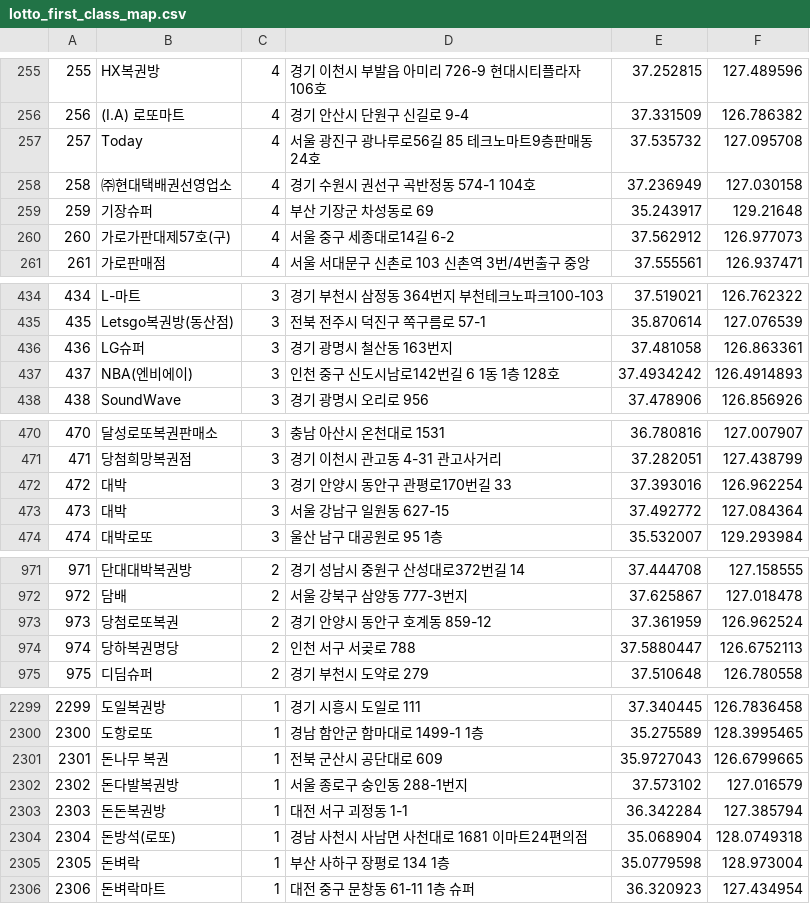
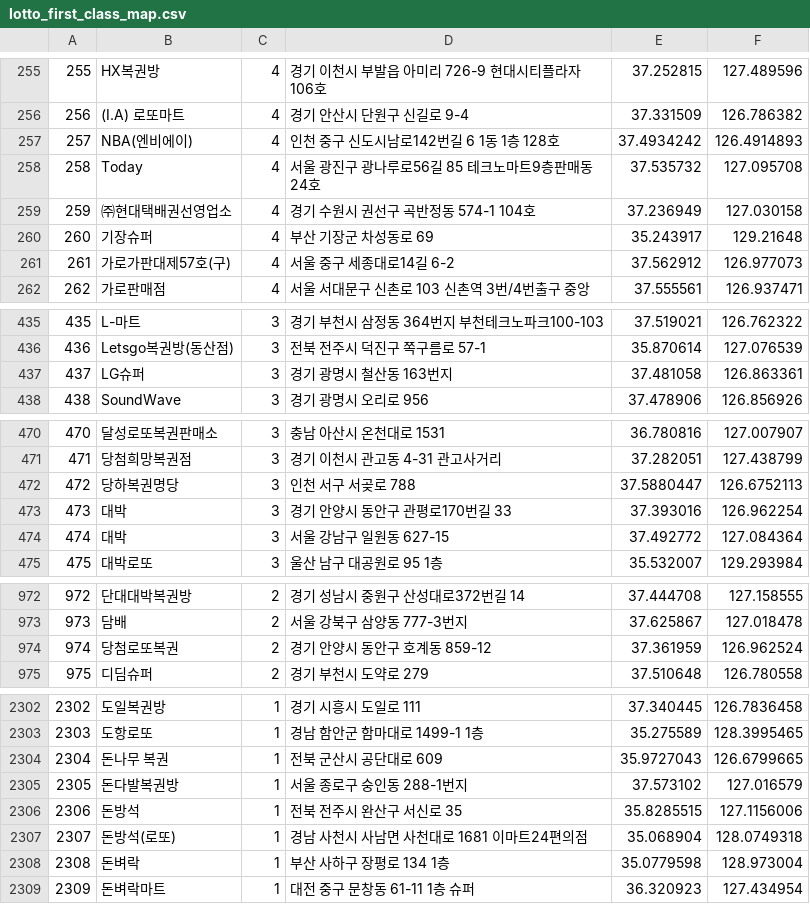
Before and after one commit to geojun01/lottodata, a CSV file: lotto_first_class_map.csv, drawn as a sheet; only a part is shown, gaps mark what is left out; removed rows and columns are numbered as before the commit, all else as after; the diff covers the shown part only; the diff names each change by its address in the sheet, - before the commit and + after, or states it on an @@ line.

Commit message:
Add files via upload

```diff
--- a/lotto_first_class_map.csv
+++ b/lotto_first_class_map.csv
+row 257: 257 | NBA(엔비에이) | 4 | 인천 중구 신도시남로142번길 6 1동 1층 128호 | 37.4934242 | 126.4914893
@@ column A renumbered from row 258 down @@
-row 437: 437 | NBA(엔비에이) | 3 | 인천 중구 신도시남로142번길 6 1동 1층 128호 | 37.4934242 | 126.4914893
+row 472: 472 | 당하복권명당 | 3 | 인천 서구 서곶로 788 | 37.5880447 | 126.6752113
-row 974: 974 | 당하복권명당 | 2 | 인천 서구 서곶로 788 | 37.5880447 | 126.6752113
-row 2303: 2303 | 돈돈복권방 | 1 | 대전 서구 괴정동 1-1 | 36.342284 | 127.385794
+row 2306: 2306 | 돈방석 | 1 | 전북 전주시 완산구 서신로 35 | 35.8285515 | 127.1156006
```
Also changed, not shown: 9 added rows and 2 removed rows elsewhere in this file.
